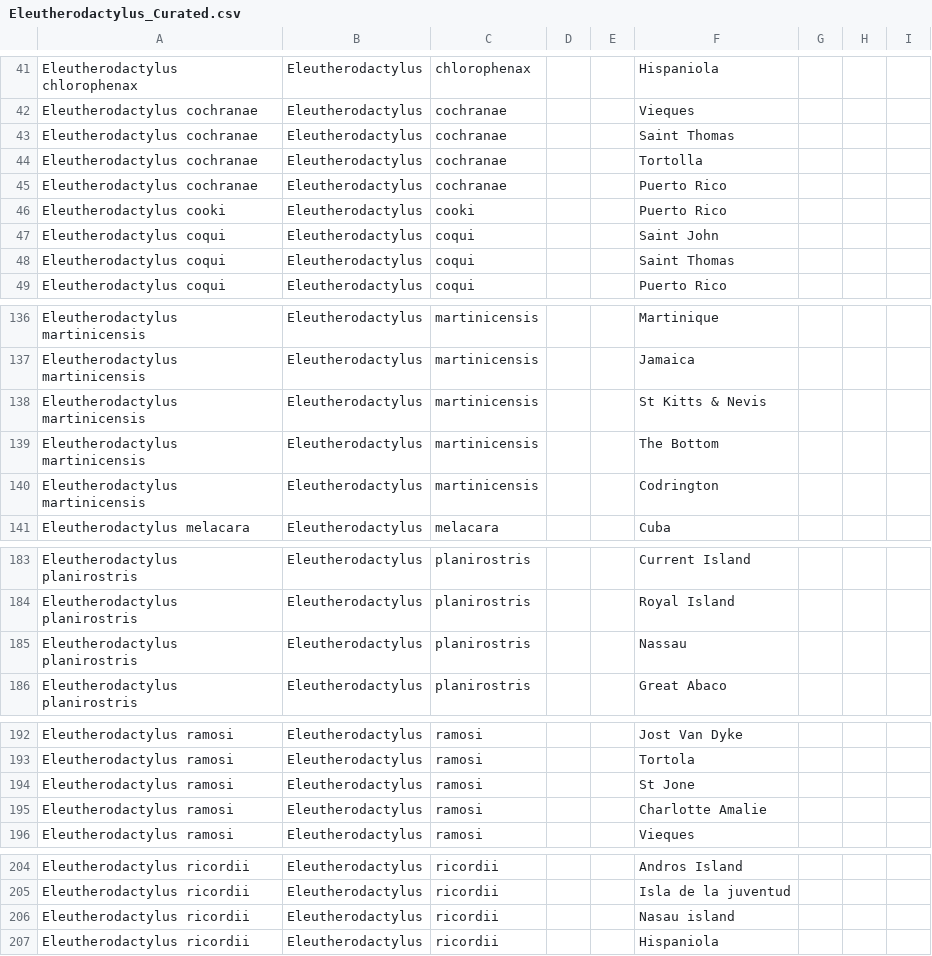
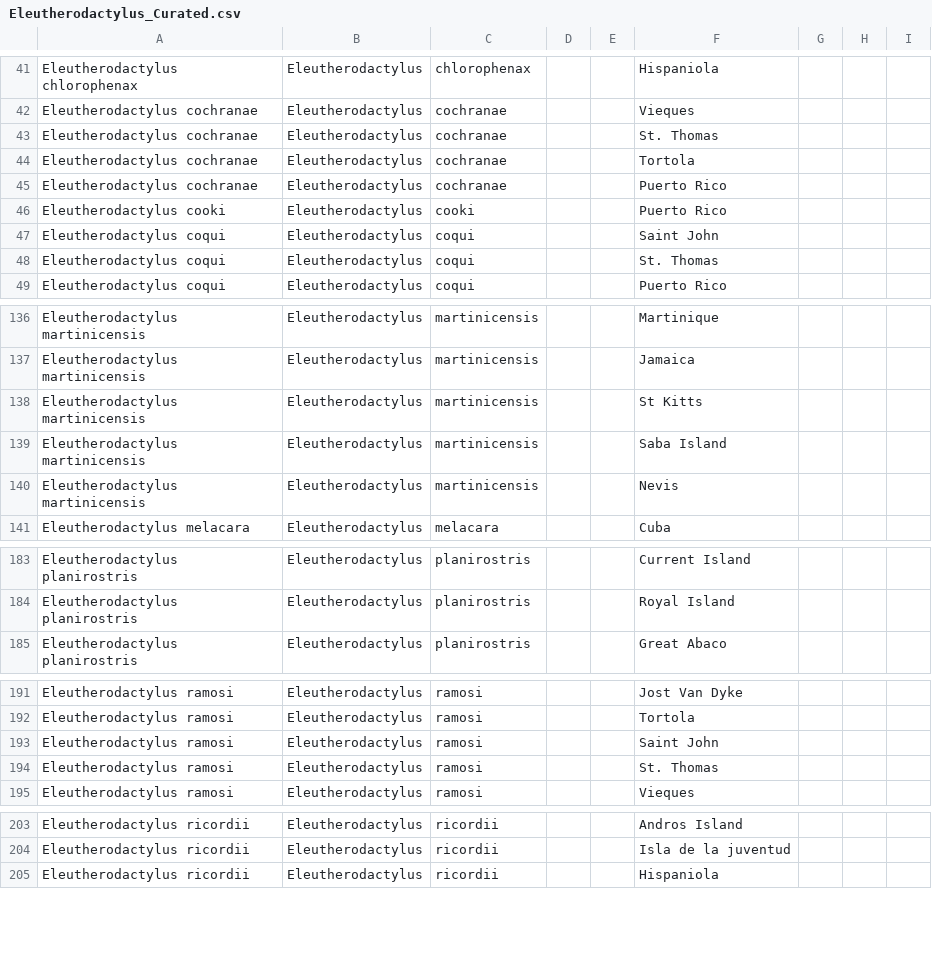
Before and after one commit to datadiversitylab/AdaptiveRadiationComp, a CSV file: Caribbean/Data/Eleutherodactylus_Curated.csv, drawn as a sheet; only a part is shown, gaps mark what is left out; the diff covers the shown part only.

Commit message:
Added Eleutherodactylus taxon-specific CSV

```diff
--- a/Caribbean/Data/Eleutherodactylus_Curated.csv
+++ b/Caribbean/Data/Eleutherodactylus_Curated.csv
@@ -42,4 +42,4 @@ Eleutherodactylus chlorophenax,Eleutherodactylus,chlorophenax,,,Hispaniola,,,
 Eleutherodactylus cochranae,Eleutherodactylus,cochranae,,,Vieques,,,
-Eleutherodactylus cochranae,Eleutherodactylus,cochranae,,,Saint Thomas,,,
-Eleutherodactylus cochranae,Eleutherodactylus,cochranae,,,Tortolla,,,
+Eleutherodactylus cochranae,Eleutherodactylus,cochranae,,,St. Thomas,,,
+Eleutherodactylus cochranae,Eleutherodactylus,cochranae,,,Tortola,,,
 Eleutherodactylus cochranae,Eleutherodactylus,cochranae,,,Puerto Rico,,,
@@ -47,3 +47,3 @@ Eleutherodactylus cooki,Eleutherodactylus,cooki,,,Puerto Rico,,,
 Eleutherodactylus coqui,Eleutherodactylus,coqui,,,Saint John,,,
-Eleutherodactylus coqui,Eleutherodactylus,coqui,,,Saint Thomas,,,
+Eleutherodactylus coqui,Eleutherodactylus,coqui,,,St. Thomas,,,
 Eleutherodactylus coqui,Eleutherodactylus,coqui,,,Puerto Rico,,,
@@ -137,5 +137,5 @@ Eleutherodactylus martinicensis,Eleutherodactylus,martinicensis,,,Martinique,,,
 Eleutherodactylus martinicensis,Eleutherodactylus,martinicensis,,,Jamaica,,,
-Eleutherodactylus martinicensis,Eleutherodactylus,martinicensis,,,St Kitts & Nevis,,,
-Eleutherodactylus martinicensis,Eleutherodactylus,martinicensis,,,The Bottom,,,
-Eleutherodactylus martinicensis,Eleutherodactylus,martinicensis,,,Codrington,,,
+Eleutherodactylus martinicensis,Eleutherodactylus,martinicensis,,,St Kitts,,,
+Eleutherodactylus martinicensis,Eleutherodactylus,martinicensis,,,Saba Island,,,
+Eleutherodactylus martinicensis,Eleutherodactylus,martinicensis,,,Nevis,,,
 Eleutherodactylus melacara,Eleutherodactylus,melacara,,,Cuba,,,
@@ -184,3 +184,2 @@ Eleutherodactylus planirostris,Eleutherodactylus,planirostris,,,Current Island,,
 Eleutherodactylus planirostris,Eleutherodactylus,planirostris,,,Royal Island,,,
-Eleutherodactylus planirostris,Eleutherodactylus,planirostris,,,Nassau,,,
 Eleutherodactylus planirostris,Eleutherodactylus,planirostris,,,Great Abaco,,,
@@ -193,4 +192,4 @@ Eleutherodactylus ramosi,Eleutherodactylus,ramosi,,,Jost Van Dyke,,,
 Eleutherodactylus ramosi,Eleutherodactylus,ramosi,,,Tortola,,,
-Eleutherodactylus ramosi,Eleutherodactylus,ramosi,,,St Jone,,,
-Eleutherodactylus ramosi,Eleutherodactylus,ramosi,,,Charlotte Amalie,,,
+Eleutherodactylus ramosi,Eleutherodactylus,ramosi,,,Saint John,,,
+Eleutherodactylus ramosi,Eleutherodactylus,ramosi,,,St. Thomas,,,
 Eleutherodactylus ramosi,Eleutherodactylus,ramosi,,,Vieques,,,
@@ -205,3 +204,2 @@ Eleutherodactylus ricordii,Eleutherodactylus,ricordii,,,Andros Island,,,
 Eleutherodactylus ricordii,Eleutherodactylus,ricordii,,,Isla de la juventud,,,
-Eleutherodactylus ricordii,Eleutherodactylus,ricordii,,,Nasau island,,,
 Eleutherodactylus ricordii,Eleutherodactylus,ricordii,,,Hispaniola,,,
```
Also changed, not shown: 4 edited cells elsewhere in this file, 2 other files.
